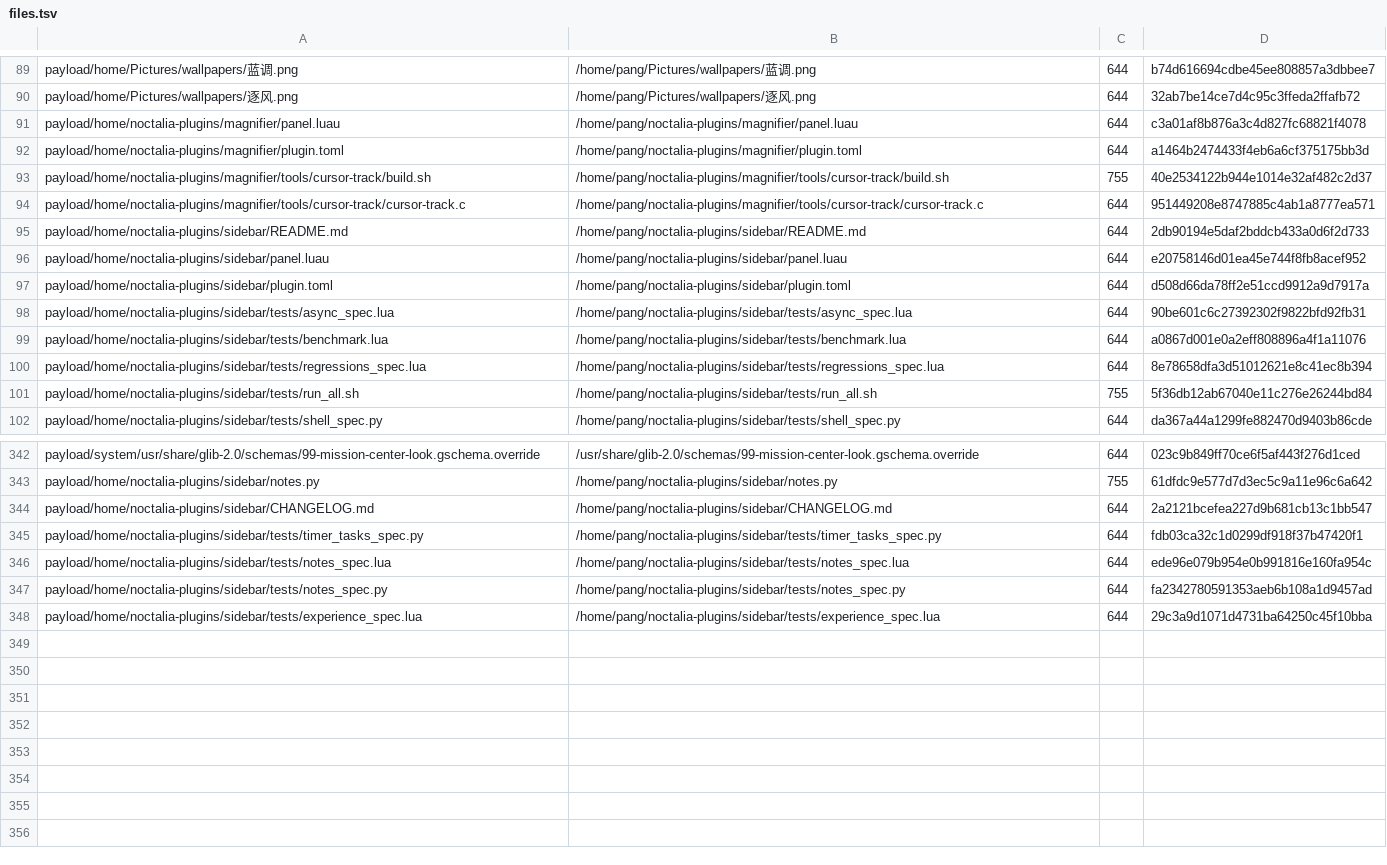
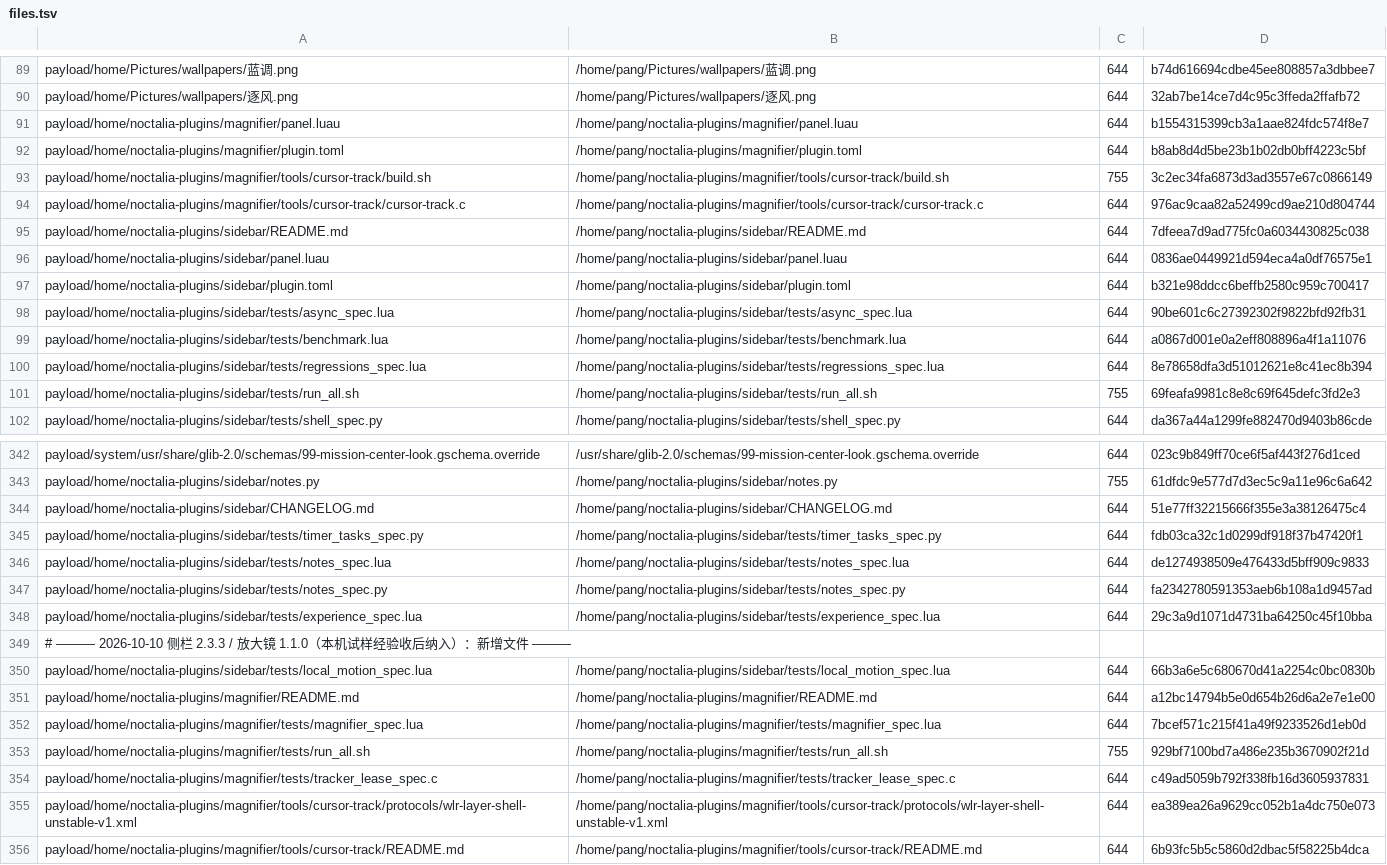
Before and after one commit to tjz123psh/arch-noctalia, a TSV file: manifests/files.tsv, drawn as a sheet; only a part is shown, gaps mark what is left out.

Commit message:
plugins: 侧栏 2.3.3、放大镜 1.1.0 纳入安装器（本机试样经验收）
- 侧栏 2.3.3：便签列表与编辑页局部渐显，整理/置顶/拖放增加轻量反馈；保存与冲突处理保持不变。
  新增 tests/local_motion_spec.lua；CHANGELOG、README、测试入口同步。
- 放大镜 1.1.0：键盘缩放/平移加入短过渡、鼠标跟随仍即时；新增 README、tests/（magnifier_spec、
  tracker_lease_spec.c、run_all.sh）、cursor-track 协议源码与说明；构建脚本与传感器源码更新。
- 两套离线测试已在 payload 副本上复跑通过：侧栏含宿主 lint 0/0，放大镜 14 场景 56 断言 + C 租约测试。
- files.tsv：10 行 md5 更新 + 7 行新增。

```diff
--- a/manifests/files.tsv
+++ b/manifests/files.tsv
@@ -90,9 +90,9 @@ payload/home/Pictures/wallpapers/蓝调.png	/home/pang/Pictures/wallpapers/蓝
 payload/home/Pictures/wallpapers/逐风.png	/home/pang/Pictures/wallpapers/逐风.png	644	32ab7be14ce7d4c95c3ffeda2ffafb72
-payload/home/noctalia-plugins/magnifier/panel.luau	/home/pang/noctalia-plugins/magnifier/panel.luau	644	c3a01af8b876a3c4d827fc68821f4078
-payload/home/noctalia-plugins/magnifier/plugin.toml	/home/pang/noctalia-plugins/magnifier/plugin.toml	644	a1464b2474433f4eb6a6cf375175bb3d
-payload/home/noctalia-plugins/magnifier/tools/cursor-track/build.sh	/home/pang/noctalia-plugins/magnifier/tools/cursor-track/build.sh	755	40e2534122b944e1014e32af482c2d37
-payload/home/noctalia-plugins/magnifier/tools/cursor-track/cursor-track.c	/home/pang/noctalia-plugins/magnifier/tools/cursor-track/cursor-track.c	644	951449208e8747885c4ab1a8777ea571
-payload/home/noctalia-plugins/sidebar/README.md	/home/pang/noctalia-plugins/sidebar/README.md	644	2db90194e5daf2bddcb433a0d6f2d733
-payload/home/noctalia-plugins/sidebar/panel.luau	/home/pang/noctalia-plugins/sidebar/panel.luau	644	e20758146d01ea45e744f8fb8acef952
-payload/home/noctalia-plugins/sidebar/plugin.toml	/home/pang/noctalia-plugins/sidebar/plugin.toml	644	d508d66da78ff2e51ccd9912a9d7917a
+payload/home/noctalia-plugins/magnifier/panel.luau	/home/pang/noctalia-plugins/magnifier/panel.luau	644	b1554315399cb3a1aae824fdc574f8e7
+payload/home/noctalia-plugins/magnifier/plugin.toml	/home/pang/noctalia-plugins/magnifier/plugin.toml	644	b8ab8d4d5be23b1b02db0bff4223c5bf
+payload/home/noctalia-plugins/magnifier/tools/cursor-track/build.sh	/home/pang/noctalia-plugins/magnifier/tools/cursor-track/build.sh	755	3c2ec34fa6873d3ad3557e67c0866149
+payload/home/noctalia-plugins/magnifier/tools/cursor-track/cursor-track.c	/home/pang/noctalia-plugins/magnifier/tools/cursor-track/cursor-track.c	644	976ac9caa82a52499cd9ae210d804744
+payload/home/noctalia-plugins/sidebar/README.md	/home/pang/noctalia-plugins/sidebar/README.md	644	7dfeea7d9ad775fc0a6034430825c038
+payload/home/noctalia-plugins/sidebar/panel.luau	/home/pang/noctalia-plugins/sidebar/panel.luau	644	0836ae0449921d594eca4a0df76575e1
+payload/home/noctalia-plugins/sidebar/plugin.toml	/home/pang/noctalia-plugins/sidebar/plugin.toml	644	b321e98ddcc6beffb2580c959c700417
 payload/home/noctalia-plugins/sidebar/tests/async_spec.lua	/home/pang/noctalia-plugins/sidebar/tests/async_spec.lua	644	90be601c6c27392302f9822bfd92fb31
@@ -100,3 +100,3 @@ payload/home/noctalia-plugins/sidebar/tests/benchmark.lua	/home/pang/noctalia-pl
 payload/home/noctalia-plugins/sidebar/tests/regressions_spec.lua	/home/pang/noctalia-plugins/sidebar/tests/regressions_spec.lua	644	8e78658dfa3d51012621e8c41ec8b394
-payload/home/noctalia-plugins/sidebar/tests/run_all.sh	/home/pang/noctalia-plugins/sidebar/tests/run_all.sh	755	5f36db12ab67040e11c276e26244bd84
+payload/home/noctalia-plugins/sidebar/tests/run_all.sh	/home/pang/noctalia-plugins/sidebar/tests/run_all.sh	755	69feafa9981c8e8c69f645defc3fd2e3
 payload/home/noctalia-plugins/sidebar/tests/shell_spec.py	/home/pang/noctalia-plugins/sidebar/tests/shell_spec.py	644	da367a44a1299fe882470d9403b86cde
@@ -343,6 +343,14 @@ payload/system/usr/share/glib-2.0/schemas/99-mission-center-look.gschema.overrid
 payload/home/noctalia-plugins/sidebar/notes.py	/home/pang/noctalia-plugins/sidebar/notes.py	755	61dfdc9e577d7d3ec5c9a11e96c6a642
-payload/home/noctalia-plugins/sidebar/CHANGELOG.md	/home/pang/noctalia-plugins/sidebar/CHANGELOG.md	644	2a2121bcefea227d9b681cb13c1bb547
+payload/home/noctalia-plugins/sidebar/CHANGELOG.md	/home/pang/noctalia-plugins/sidebar/CHANGELOG.md	644	51e77ff32215666f355e3a38126475c4
 payload/home/noctalia-plugins/sidebar/tests/timer_tasks_spec.py	/home/pang/noctalia-plugins/sidebar/tests/timer_tasks_spec.py	644	fdb03ca32c1d0299df918f37b47420f1
-payload/home/noctalia-plugins/sidebar/tests/notes_spec.lua	/home/pang/noctalia-plugins/sidebar/tests/notes_spec.lua	644	ede96e079b954e0b991816e160fa954c
+payload/home/noctalia-plugins/sidebar/tests/notes_spec.lua	/home/pang/noctalia-plugins/sidebar/tests/notes_spec.lua	644	de1274938509e476433d5bff909c9833
 payload/home/noctalia-plugins/sidebar/tests/notes_spec.py	/home/pang/noctalia-plugins/sidebar/tests/notes_spec.py	644	fa2342780591353aeb6b108a1d9457ad
 payload/home/noctalia-plugins/sidebar/tests/experience_spec.lua	/home/pang/noctalia-plugins/sidebar/tests/experience_spec.lua	644	29c3a9d1071d4731ba64250c45f10bba
+# ——— 2026-10-10 侧栏 2.3.3 / 放大镜 1.1.0（本机试样经验收后纳入）：新增文件 ———
+payload/home/noctalia-plugins/sidebar/tests/local_motion_spec.lua	/home/pang/noctalia-plugins/sidebar/tests/local_motion_spec.lua	644	66b3a6e5c680670d41a2254c0bc0830b
+payload/home/noctalia-plugins/magnifier/README.md	/home/pang/noctalia-plugins/magnifier/README.md	644	a12bc14794b5e0d654b26d6a2e7e1e00
+payload/home/noctalia-plugins/magnifier/tests/magnifier_spec.lua	/home/pang/noctalia-plugins/magnifier/tests/magnifier_spec.lua	644	7bcef571c215f41a49f9233526d1eb0d
+payload/home/noctalia-plugins/magnifier/tests/run_all.sh	/home/pang/noctalia-plugins/magnifier/tests/run_all.sh	755	929bf7100bd7a486e235b3670902f21d
+payload/home/noctalia-plugins/magnifier/tests/tracker_lease_spec.c	/home/pang/noctalia-plugins/magnifier/tests/tracker_lease_spec.c	644	c49ad5059b792f338fb16d3605937831
+payload/home/noctalia-plugins/magnifier/tools/cursor-track/protocols/wlr-layer-shell-unstable-v1.xml	/home/pang/noctalia-plugins/magnifier/tools/cursor-track/protocols/wlr-layer-shell-unstable-v1.xml	644	ea389ea26a9629cc052b1a4dc750e073
+payload/home/noctalia-plugins/magnifier/tools/cursor-track/README.md	/home/pang/noctalia-plugins/magnifier/tools/cursor-track/README.md	644	6b93fc5b5c5860d2dbac5f58225b4dca
```
Also changed, not shown: 17 other files.
